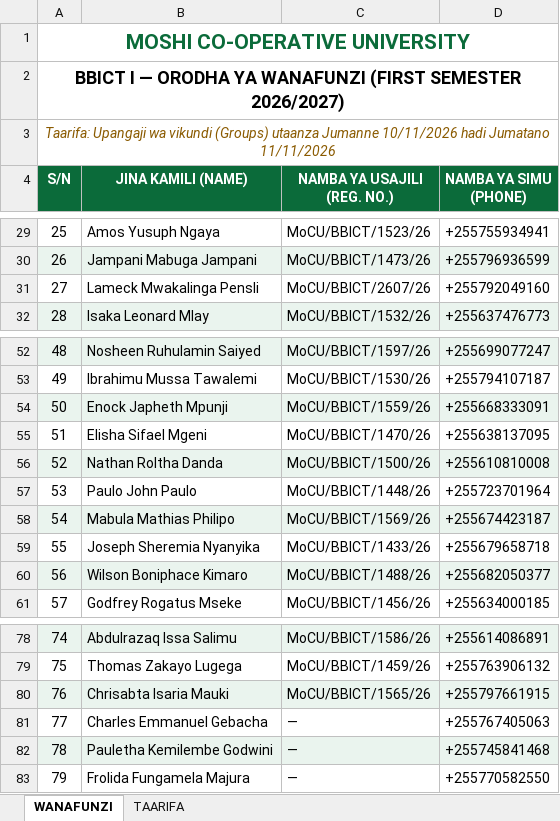
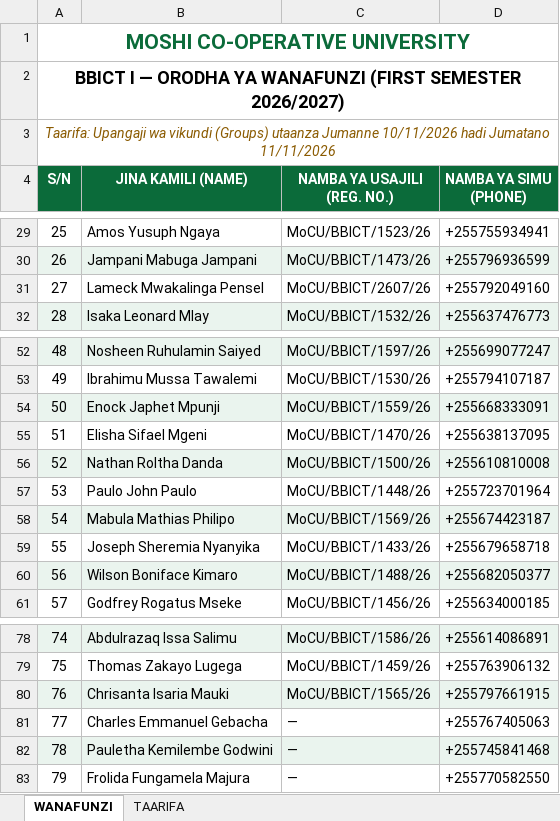
Before and after one commit to BBICT2026/BBICT-I, an Excel workbook: BBICT_I_WANAFUNZI.xlsx, sheet WANAFUNZI, drawn as a sheet; only a part is shown, gaps mark what is left out; values as stored, in another font and other column widths than the file's, no borders; the diff covers the shown part only; the diff names each change by its address in the sheet, - before the commit and + after, or states it on an @@ line.

```diff
--- a/BBICT_I_WANAFUNZI.xlsx (sheet WANAFUNZI)
+++ b/BBICT_I_WANAFUNZI.xlsx (sheet WANAFUNZI)
-B31 (JINA KAMILI (NAME)): Lameck Mwakalinga Pensli
+B31 (JINA KAMILI (NAME)): Lameck Mwakalinga Pensel
-B54 (JINA KAMILI (NAME)): Enock Japheth Mpunji
+B54 (JINA KAMILI (NAME)): Enock Japhet Mpunji
-B60 (JINA KAMILI (NAME)): Wilson Boniphace Kimaro
+B60 (JINA KAMILI (NAME)): Wilson Boniface Kimaro
-B80 (JINA KAMILI (NAME)): Chrisabta Isaria Mauki
+B80 (JINA KAMILI (NAME)): Chrisanta Isaria Mauki
```
Also changed, not shown: 23 added rows elsewhere in this sheet, sheet TAARIFA, 1 other file.
